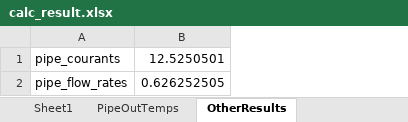
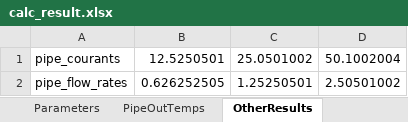
Before and after one commit to MejiroBlight/PCM_Calc, an Excel workbook: calc/calc_result.xlsx, sheet OtherResults, drawn as a sheet; values as stored, in another font and other column widths than the file's, no borders; the diff names each change by its address in the sheet, - before the commit and + after, or states it on an @@ line.

```diff
--- a/calc/calc_result.xlsx (sheet OtherResults)
+++ b/calc/calc_result.xlsx (sheet OtherResults)
-sheet tab: Sheet1
+sheet tab: Parameters
+column C, rows 1-2: 25.0501002 | 1.25250501
+column D, rows 1-2: 50.1002004 | 2.50501002
```
Also changed, not shown: sheet PipeOutTemps, sheet Parameters, 1 other file.
